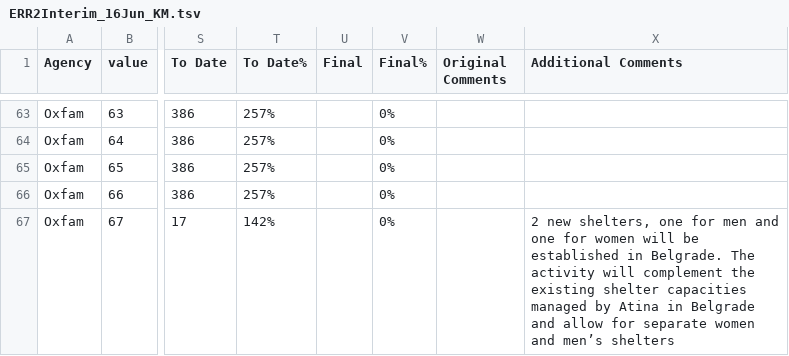
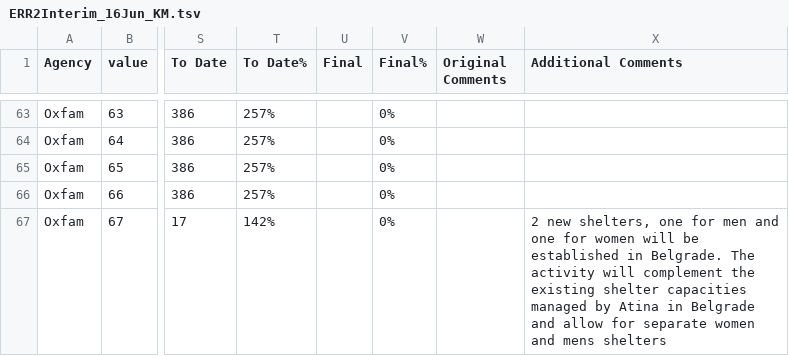
Before and after one commit to KennyMacfadyen/StartNetworkEuropeanRefugeeResponse3W, a TSV file: ERR2Interim_16Jun_KM.tsv, drawn as a sheet; only a part is shown, gaps mark what is left out; the diff covers the shown part only; the diff names each change by its address in the sheet, - before the commit and + after, or states it on an @@ line.

Commit message:
Update ERR2Interim_16Jun_KM.tsv
Dipethka, Chios Isand, Sam's Purse coords

```diff
--- a/ERR2Interim_16Jun_KM.tsv
+++ b/ERR2Interim_16Jun_KM.tsv
-X67 (Additional Comments): …women and men’s shelters
+X67 (Additional Comments): …women and mens shelters
```
Also changed, not shown: 5 edited cells elsewhere in this file.
